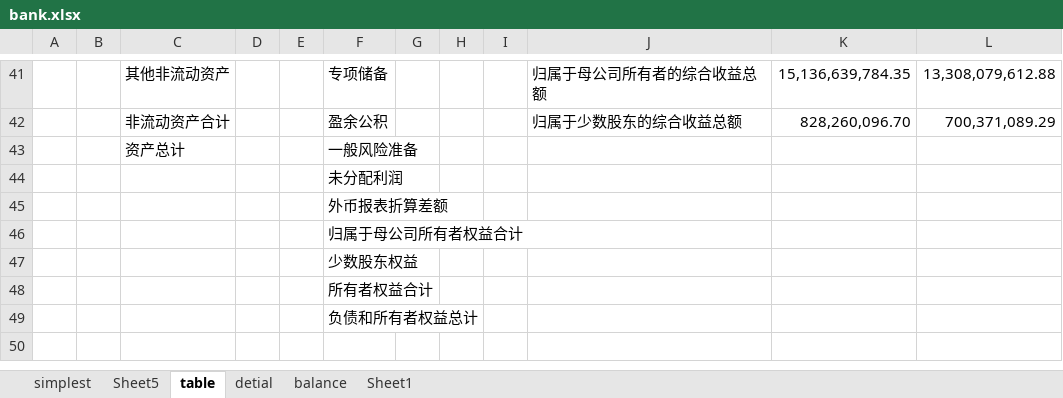
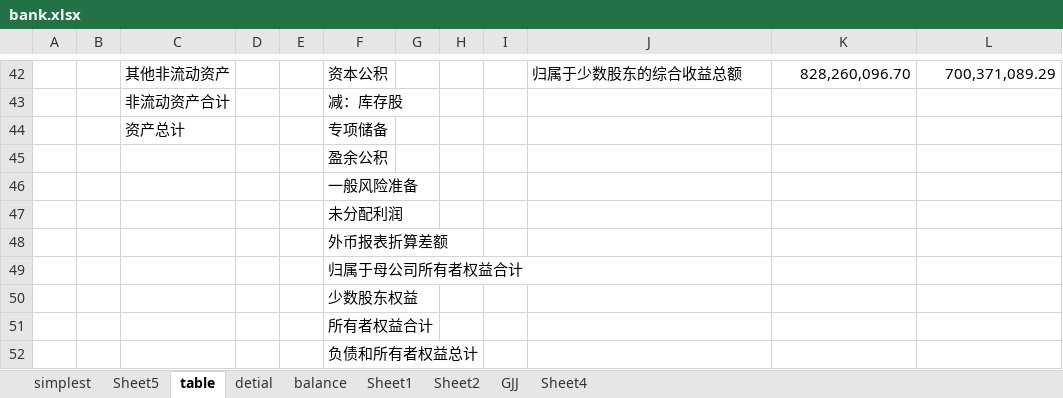
Before and after one commit to manxl/data_analyst, an Excel workbook: data/bank.xlsx, sheet table, drawn as a sheet; only a part is shown, gaps mark what is left out; values as stored, in another font and other column widths than the file's, no cell formats; addresses are those after the commit; the diff covers the shown part only; the diff names each change by its address in the sheet, - before the commit and + after, or states it on an @@ line.

```diff
--- a/data/bank.xlsx (sheet table)
+++ b/data/bank.xlsx (sheet table)
+sheet tab: Sheet2
+sheet tab: GJJ
+sheet tab: Sheet4
-F42: 专项储备
+F42: 资本公积
-J42: 归属于母公司所有者的综合收益总额
+J42: 归属于少数股东的综合收益总额
-K42: 15,136,639,784.35
+K42: 828,260,096.70
-L42: 13,308,079,612.88
+L42: 700,371,089.29
-F43: 盈余公积
+F43: 减：库存股
-J43: 归属于少数股东的综合收益总额
+J43: (empty)
-K43: 828,260,096.70
+K43: (empty)
-L43: 700,371,089.29
+L43: (empty)
-F44: 一般风险准备
+F44: 专项储备
+row 45:  |  |  |  |  | 盈余公积
+row 46:  |  |  |  |  | 一般风险准备
```
Also changed, not shown: 1 added row, 86 edited cells and merged cells elsewhere in this sheet, sheet Sheet1, cell formats, data/use.xlsx, 7 other files.
